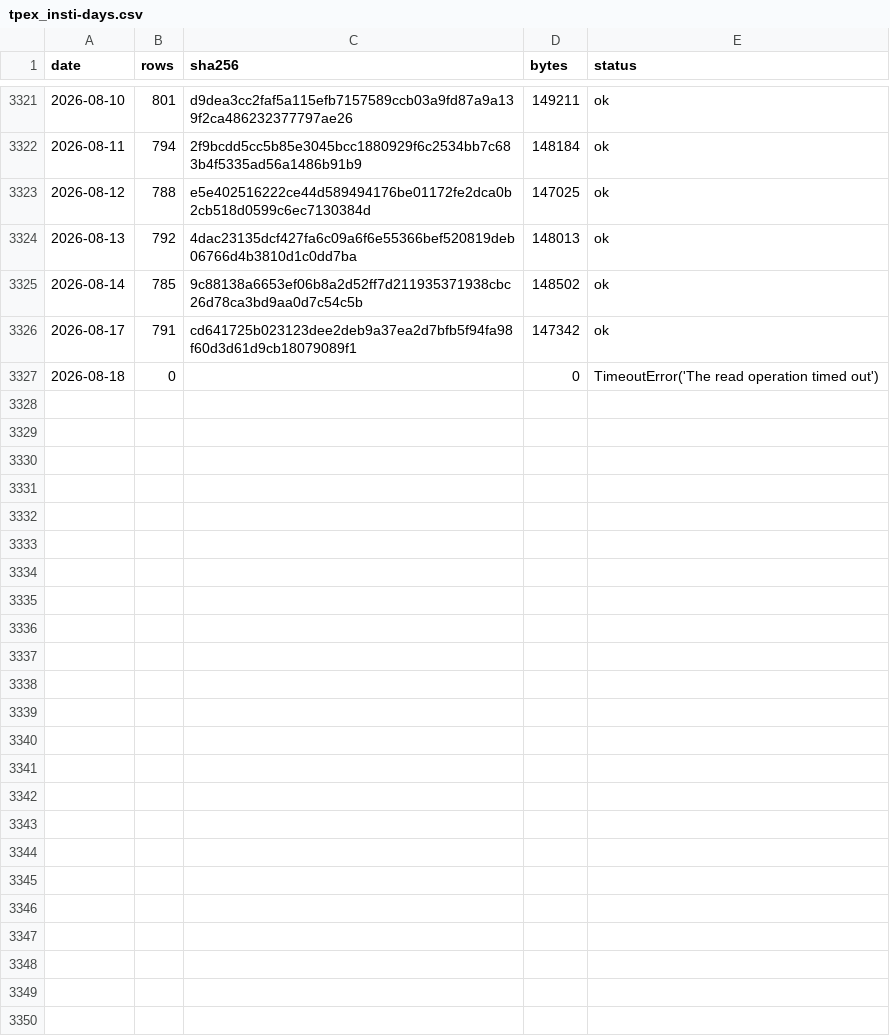
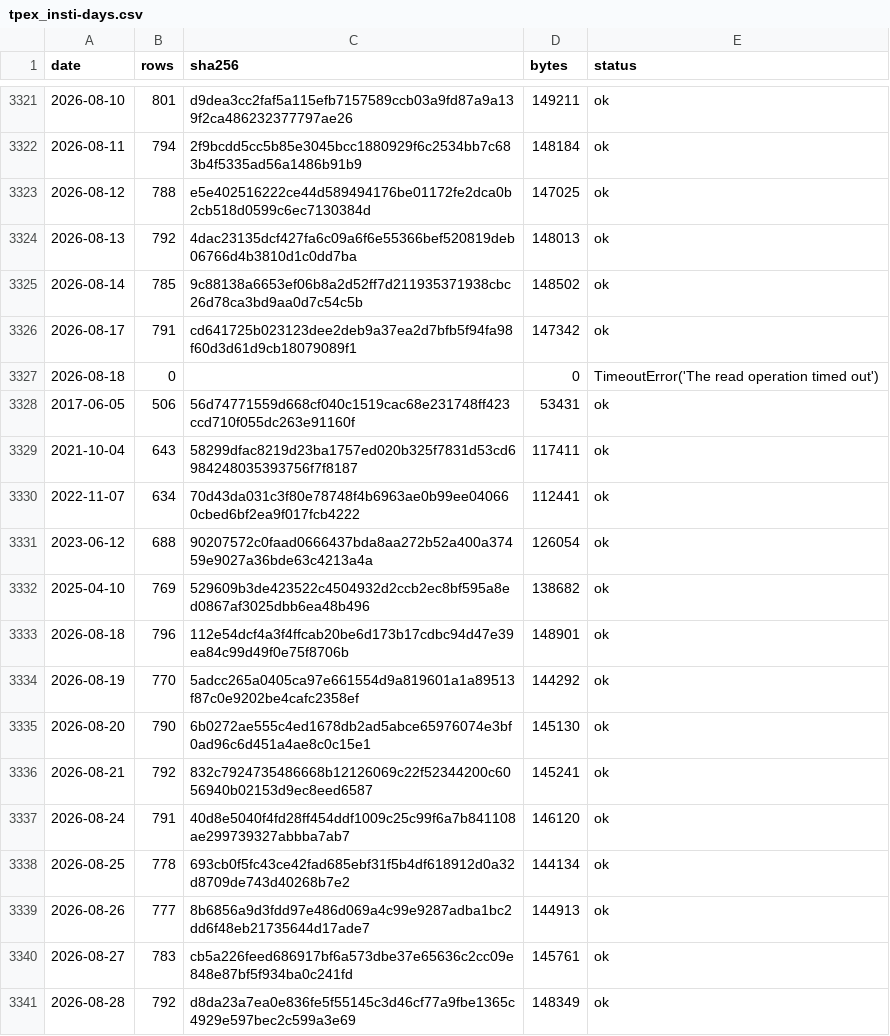
Before and after one commit to 479dvcs8zv-create/gate-probe, a CSV file: results/backtest-data/chips/tpex_insti-days.csv, drawn as a sheet; only a part is shown, gaps mark what is left out.

```diff
--- a/results/backtest-data/chips/tpex_insti-days.csv
+++ b/results/backtest-data/chips/tpex_insti-days.csv
@@ -3327 +3327,15 @@ date,rows,sha256,bytes,status
 2026-08-18,0,,0,TimeoutError('The read operation timed out')
+2017-06-05,506,56d74771559d668cf040c1519cac68e231748ff423ccd710f055dc263e91160f,53431,ok
+2021-10-04,643,58299dfac8219d23ba1757ed020b325f7831d53cd6984248035393756f7f8187,117411,ok
+2022-11-07,634,70d43da031c3f80e78748f4b6963ae0b99ee040660cbed6bf2ea9f017fcb4222,112441,ok
+2023-06-12,688,90207572c0faad0666437bda8aa272b52a400a37459e9027a36bde63c4213a4a,126054,ok
+2025-04-10,769,529609b3de423522c4504932d2ccb2ec8bf595a8ed0867af3025dbb6ea48b496,138682,ok
+2026-08-18,796,112e54dcf4a3f4ffcab20be6d173b17cdbc94d47e39ea84c99d49f0e75f8706b,148901,ok
+2026-08-19,770,5adcc265a0405ca97e661554d9a819601a1a89513f87c0e9202be4cafc2358ef,144292,ok
+2026-08-20,790,6b0272ae555c4ed1678db2ad5abce65976074e3bf0ad96c6d451a4ae8c0c15e1,145130,ok
+2026-08-21,792,832c7924735486668b12126069c22f52344200c6056940b02153d9ec8eed6587,145241,ok
+2026-08-24,791,40d8e5040f4fd28ff454ddf1009c25c99f6a7b841108ae299739327abbba7ab7,146120,ok
+2026-08-25,778,693cb0f5fc43ce42fad685ebf31f5b4df618912d0a32d8709de743d40268b7e2,144134,ok
+2026-08-26,777,8b6856a9d3fdd97e486d069a4c99e9287adba1bc2dd6f48eb21735644d17ade7,144913,ok
+2026-08-27,783,cb5a226feed686917bf6a573dbe37e65636c2cc09e848e87bf5f934ba0c241fd,145761,ok
+2026-08-28,792,d8da23a7ea0e836fe5f55145c3d46cf77a9fbe1365c4929e597bec2c599a3e69,148349,ok
```
